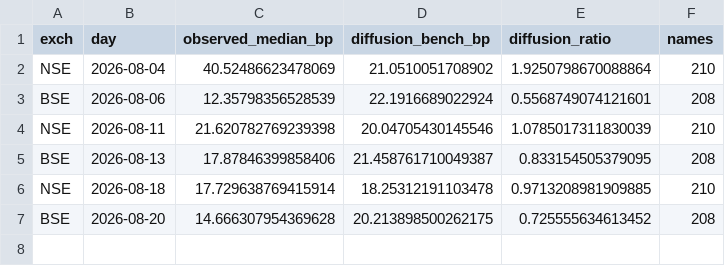
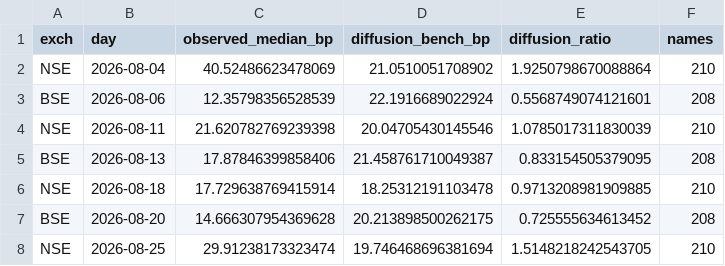
Before and after one commit to Finance-broski/Finance-broski.github.io, a CSV file: cas_expiry_diffusion.csv, drawn as a sheet.

```diff
--- a/cas_expiry_diffusion.csv
+++ b/cas_expiry_diffusion.csv
@@ -7 +7,2 @@ NSE,2026-08-18,17.729638769415914,18.25312191103478,0.9713208981909885,210
 BSE,2026-08-20,14.666307954369628,20.213898500262175,0.725555634613452,208
+NSE,2026-08-25,29.91238173323474,19.746468696381694,1.5148218242543705,210
```
Also changed, not shown: cas_dislocation.csv, 1 other file.
